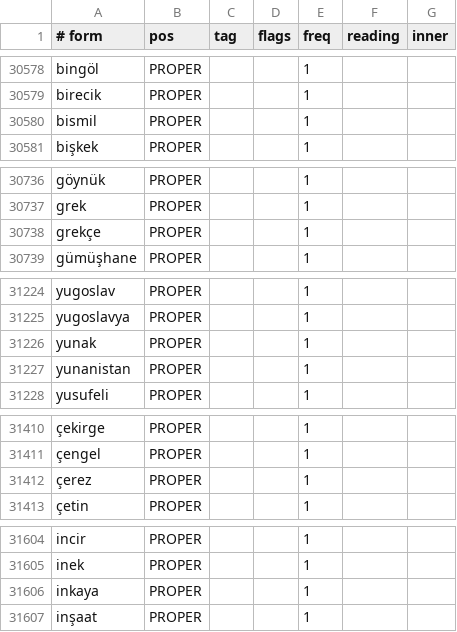
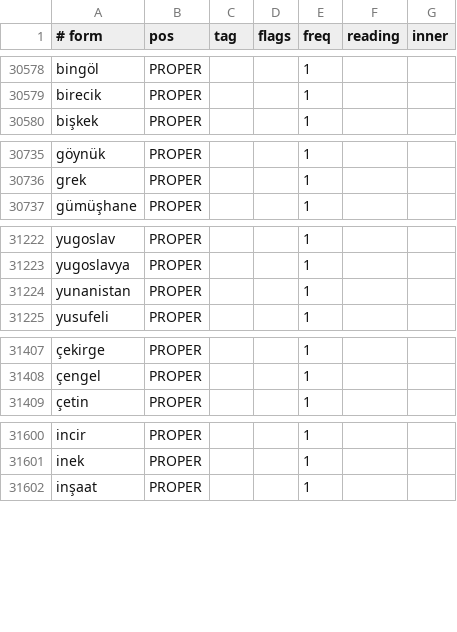
Before and after one commit to yoitsmeyusuf/turkmorph, a TSV file: data/lexicon.tsv, drawn as a sheet; only a part is shown, gaps mark what is left out; the diff covers the shown part only; the diff names each change by its address in the sheet, - before the commit and + after, or states it on an @@ line.

```diff
--- a/data/lexicon.tsv
+++ b/data/lexicon.tsv
-row 30580: bismil | PROPER |  |  | 1
-row 30738: grekçe | PROPER |  |  | 1
-row 31226: yunak | PROPER |  |  | 1
-row 31412: çerez | PROPER |  |  | 1
-row 31606: inkaya | PROPER |  |  | 1
```
Also changed, not shown: 47 removed rows elsewhere in this file, data/overrides.tsv, 17 other files.
